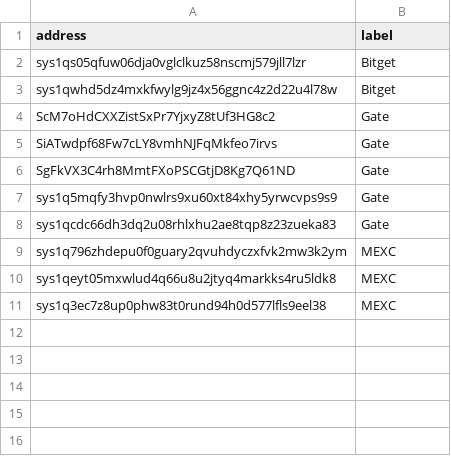
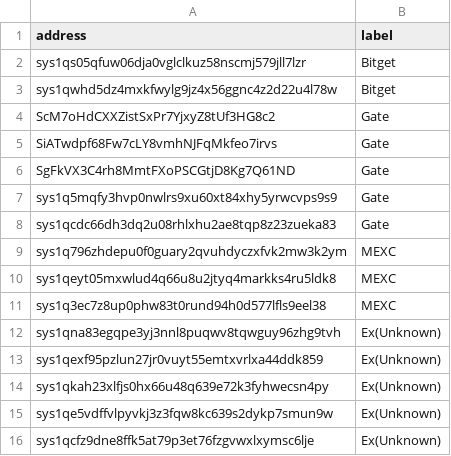
Before and after one commit to bigpoppa-sys/sysWalletTracker, a CSV file: exchange_tags.csv, drawn as a sheet.

```diff
--- a/exchange_tags.csv
+++ b/exchange_tags.csv
@@ -11 +11,6 @@ sys1qeyt05mxwlud4q66u8u2jtyq4markks4ru5ldk8,MEXC
 sys1q3ec7z8up0phw83t0rund94h0d577lfls9eel38,MEXC
+sys1qna83egqpe3yj3nnl8puqwv8tqwguy96zhg9tvh,Ex(Unknown)
+sys1qexf95pzlun27jr0vuyt55emtxvrlxa44ddk859,Ex(Unknown)
+sys1qkah23xlfjs0hx66u48q639e72k3fyhwecsn4py,Ex(Unknown)
+sys1qe5vdffvlpyvkj3z3fqw8kc639s2dykp7smun9w,Ex(Unknown)
+sys1qcfz9dne8ffk5at79p3et76fzgvwxlxymsc6lje,Ex(Unknown)
```
Also changed, not shown: exchange_hot_wallets.csv, exchange_routes.csv.
